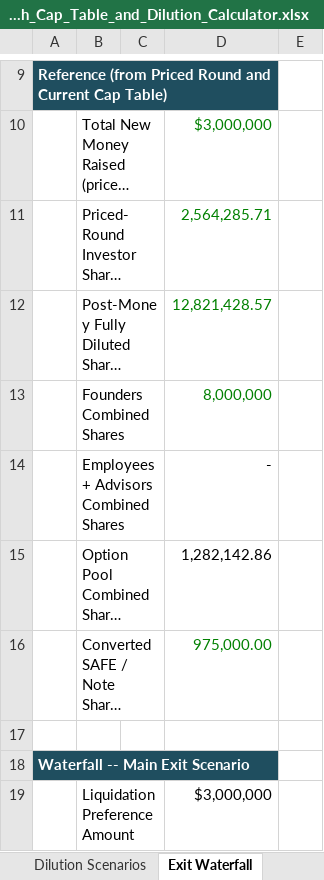
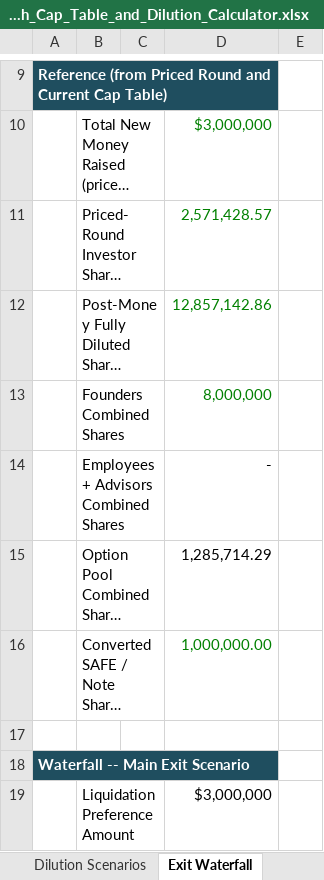
Before and after one commit to samk0228/numbersmith, an Excel workbook: dl/c3eba6d559d70c704a79/Numbersmith_Cap_Table_and_Dilution_Calculator.xlsx, sheet Exit Waterfall, drawn as a sheet; only a part is shown, gaps mark what is left out; long unchanged cells end in …; values as stored, in another font and other column widths than the file's, no borders; charts and pictures not drawn; the diff covers the shown part only; the diff names each change by its address in the sheet, - before the commit and + after, or states it on an @@ line.

```diff
--- a/dl/c3eba6d559d70c704a79/Numbersmith_Cap_Table_and_Dilution_Calculator.xlsx (sheet Exit Waterfall)
+++ b/dl/c3eba6d559d70c704a79/Numbersmith_Cap_Table_and_Dilution_Calculator.xlsx (sheet Exit Waterfall)
-D11: 2,564,285.71
+D11: 2,571,428.57
-D12: 12,821,428.57
+D12: 12,857,142.86
-D15: 1,282,142.86
+D15: 1,285,714.29
-D16: 975,000.00
+D16: 1,000,000.00
```
Also changed, not shown: 2 added rows, 2 removed rows and 14 edited cells elsewhere in this sheet, sheet Dilution Scenarios, sheet Priced Round, formulas that keep their value, charts or pictures, 5 other files.
